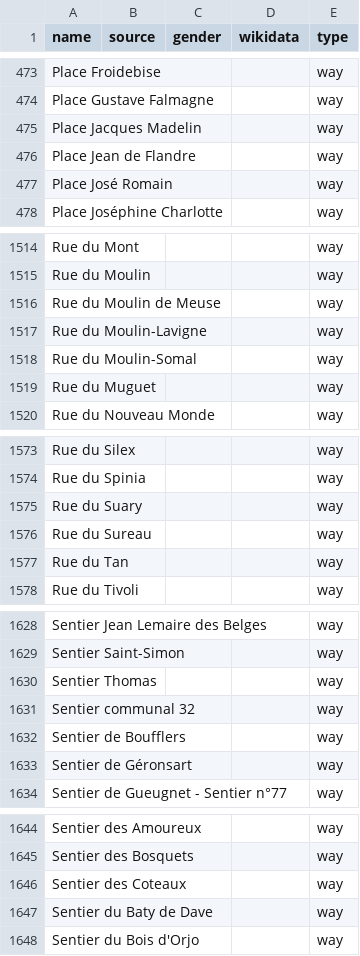
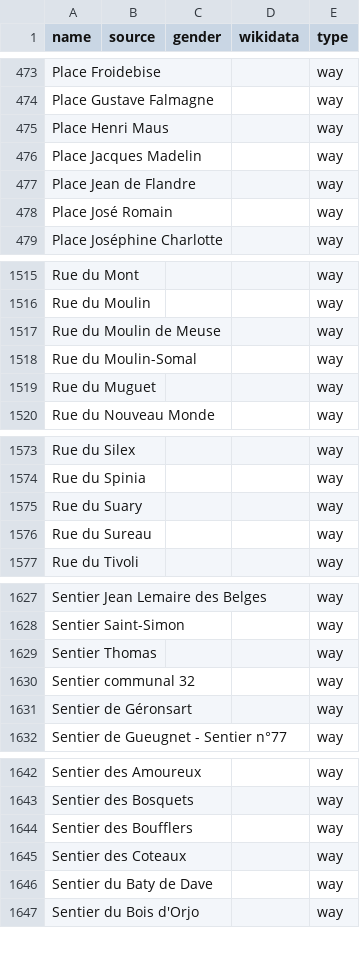
Before and after one commit to EqualStreetNames/equalstreetnames-namur, a CSV file: data/other.csv, drawn as a sheet; only a part is shown, gaps mark what is left out; removed rows and columns are numbered as before the commit, all else as after; the diff covers the shown part only; the diff names each change by its address in the sheet, - before the commit and + after, or states it on an @@ line.

```diff
--- a/data/other.csv
+++ b/data/other.csv
+row 475: Place Henri Maus |  |  |  | way
-row 1517: Rue du Moulin-Lavigne |  |  |  | way
-row 1577: Rue du Tan |  |  |  | way
-row 1632: Sentier de Boufflers |  |  |  | way
+row 1644: Sentier des Boufflers |  |  |  | way
```
Also changed, not shown: 3 edited cells elsewhere in this file, data/gender.csv, 3 other files.
